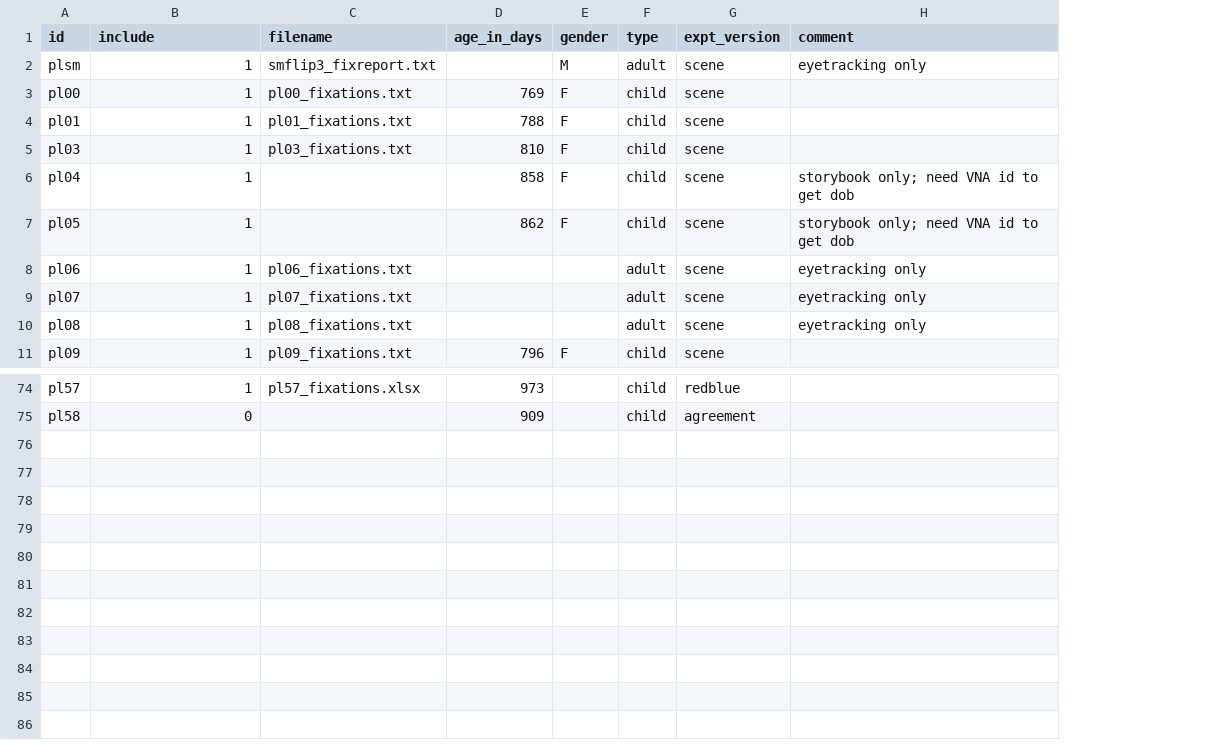
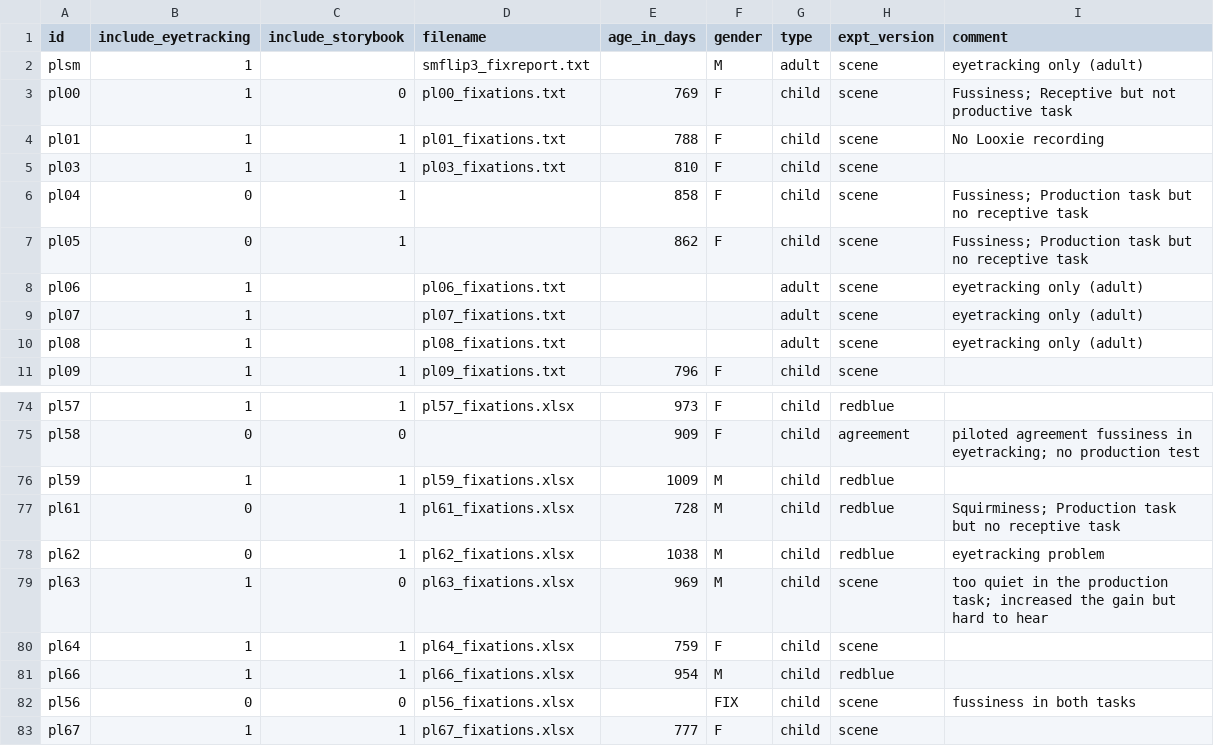
Before and after one commit to smeylan/PLEARN_analysis, a CSV file: subject_info.csv, drawn as a sheet; only a part is shown, gaps mark what is left out; addresses are those after the commit; the diff covers the shown part only; the diff names each change by its address in the sheet, - before the commit and + after, or states it on an @@ line.

```diff
--- a/subject_info.csv
+++ b/subject_info.csv
+column C (include_storybook), rows 3-11: 0 | 1 | 1 | 1 | 1 |  |  |  | 1; rows 74-75: 1 | 0
-B1: include
+B1: include_eyetracking
-I2 (comment): eyetracking only
+I2 (comment): eyetracking only (adult)
-I3 (comment): (empty)
+I3 (comment): Fussiness; Receptive but not productive task
-I4 (comment): (empty)
+I4 (comment): No Looxie recording
-B6:B7 (include_eyetracking): 1
+B6:B7 (include_eyetracking): 0
-I6:I7 (comment): storybook only; need VNA id to get dob
+I6:I7 (comment): Fussiness; Production task but no receptive task
-I8:I10 (comment): eyetracking only
+I8:I10 (comment): eyetracking only (adult)
-F74:F75 (gender): (empty)
+F74:F75 (gender): F
-I75 (comment): (empty)
+I75 (comment): piloted agreement fussiness in eyetracking; no production test
+row 76: pl59 | 1 | 1 | pl59_fixations.xlsx | 1009 | M | child | redblue
+row 77: pl61 | 0 | 1 | pl61_fixations.xlsx | 728 | M | child | redblue | Squirminess; Production task but no receptive task
+row 78: pl62 | 0 | 1 | pl62_fixations.xlsx | 1038 | M | child | redblue | eyetracking problem
+row 79: pl63 | 1 | 0 | pl63_fixations.xlsx | 969 | M | child | scene | too quiet in the production task; increased the gain but hard to hear
+row 80: pl64 | 1 | 1 | pl64_fixations.xlsx | 759 | F | child | scene
+row 81: pl66 | 1 | 1 | pl66_fixations.xlsx | 954 | M | child | redblue
+row 82: pl56 | 0 | 0 | pl56_fixations.xlsx |  | FIX | child | scene | fussiness in both tasks
+row 83: pl67 | 1 | 1 | pl67_fixations.xlsx | 777 | F | child | scene
```
Also changed, not shown: 1 added row, 1 removed row and 54 edited cells elsewhere in this file, 3 other files.
